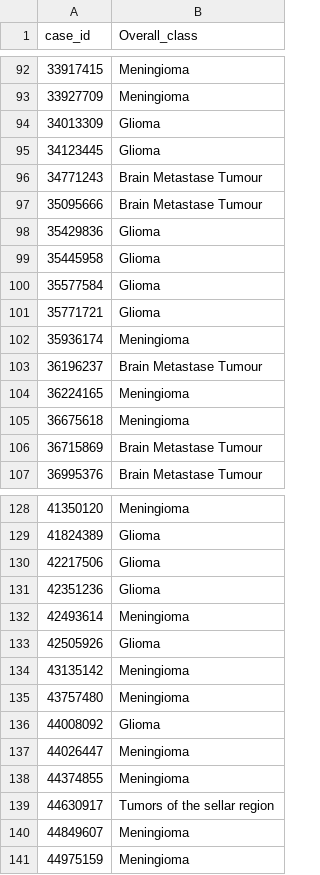
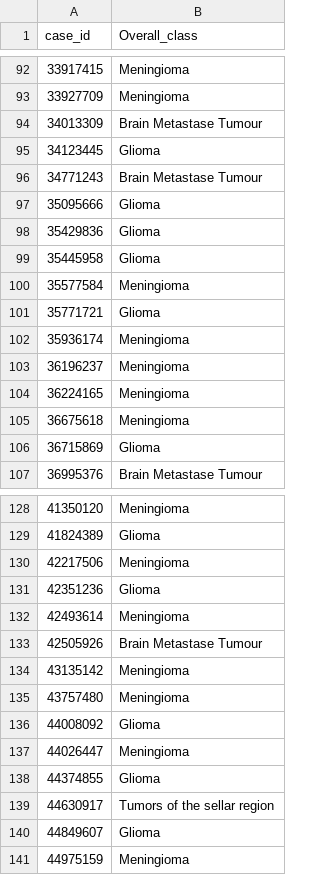
Before and after one commit to SunnieShen/STAT3612-Amateur-Neuro-Team, a CSV file: notebooks/submission.csv, drawn as a sheet; only a part is shown, gaps mark what is left out; the diff covers the shown part only.

```diff
--- a/notebooks/submission.csv
+++ b/notebooks/submission.csv
@@ -93,15 +93,15 @@ case_id,Overall_class
 33927709,Meningioma
-34013309,Glioma
+34013309,Brain Metastase Tumour
 34123445,Glioma
 34771243,Brain Metastase Tumour
-35095666,Brain Metastase Tumour
+35095666,Glioma
 35429836,Glioma
 35445958,Glioma
-35577584,Glioma
+35577584,Meningioma
 35771721,Glioma
 35936174,Meningioma
-36196237,Brain Metastase Tumour
+36196237,Meningioma
 36224165,Meningioma
 36675618,Meningioma
-36715869,Brain Metastase Tumour
+36715869,Glioma
 36995376,Brain Metastase Tumour
@@ -129,6 +129,6 @@ case_id,Overall_class
 41824389,Glioma
-42217506,Glioma
+42217506,Meningioma
 42351236,Glioma
 42493614,Meningioma
-42505926,Glioma
+42505926,Brain Metastase Tumour
 43135142,Meningioma
@@ -137,5 +137,5 @@ case_id,Overall_class
 44026447,Meningioma
-44374855,Meningioma
+44374855,Glioma
 44630917,Tumors of the sellar region
-44849607,Meningioma
+44849607,Glioma
 44975159,Meningioma
```
Also changed, not shown: 49 edited cells elsewhere in this file.
